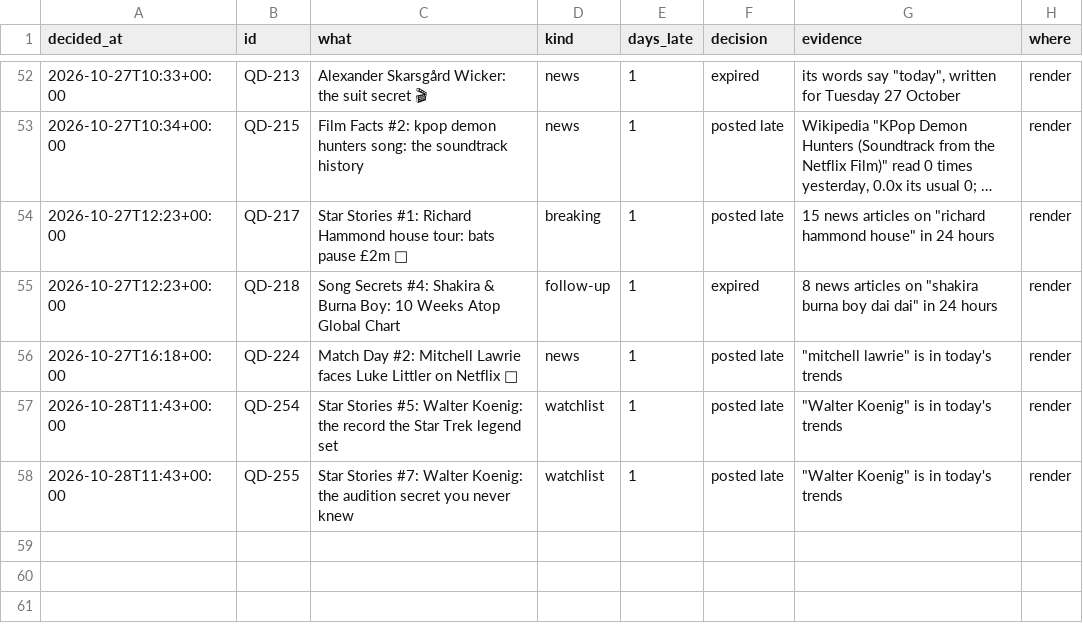
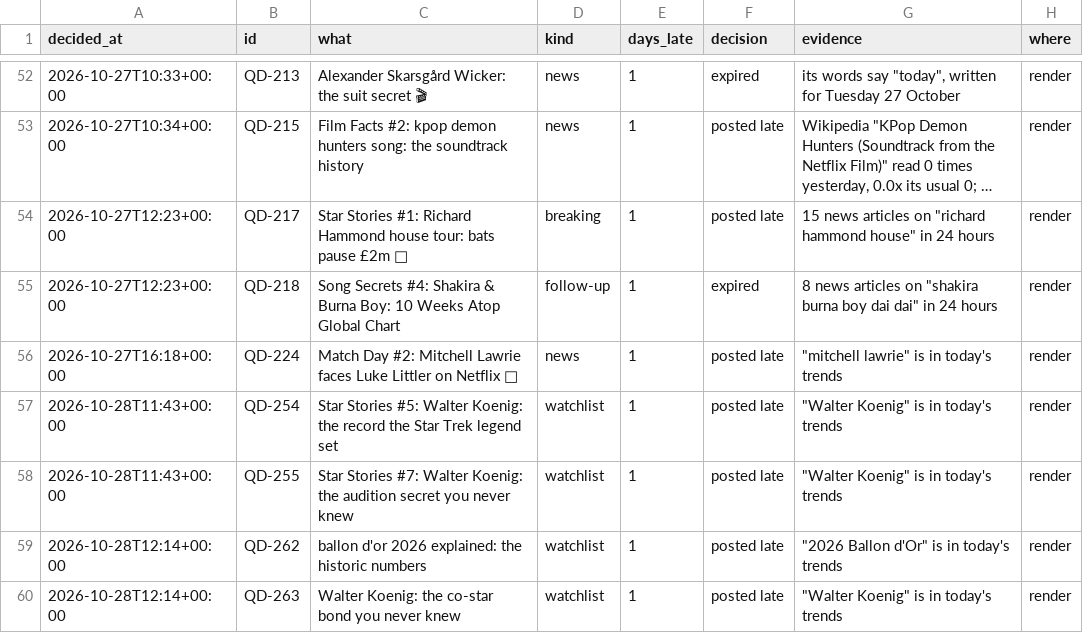
Before and after one commit to quickplay-studio/quickplay-autopilot, a CSV file: analytics/late_uploads.csv, drawn as a sheet; only a part is shown, gaps mark what is left out; long unchanged cells end in ….

```diff
--- a/analytics/late_uploads.csv
+++ b/analytics/late_uploads.csv
@@ -58 +58,3 @@ decided_at,id,what,kind,days_late,decision,evidence,where
 2026-10-28T11:43+00:00,QD-255,Star Stories #7: Walter Koenig: the audition secret you never knew,watchlist,1,posted late,"""Walter Koenig"" is in today's trends",render
+2026-10-28T12:14+00:00,QD-262,ballon d'or 2026 explained: the historic numbers,watchlist,1,posted late,"""2026 Ballon d'Or"" is in today's trends",render
+2026-10-28T12:14+00:00,QD-263,Walter Koenig: the co-star bond you never knew,watchlist,1,posted late,"""Walter Koenig"" is in today's trends",render
```
Also changed, not shown: 8 other files.
